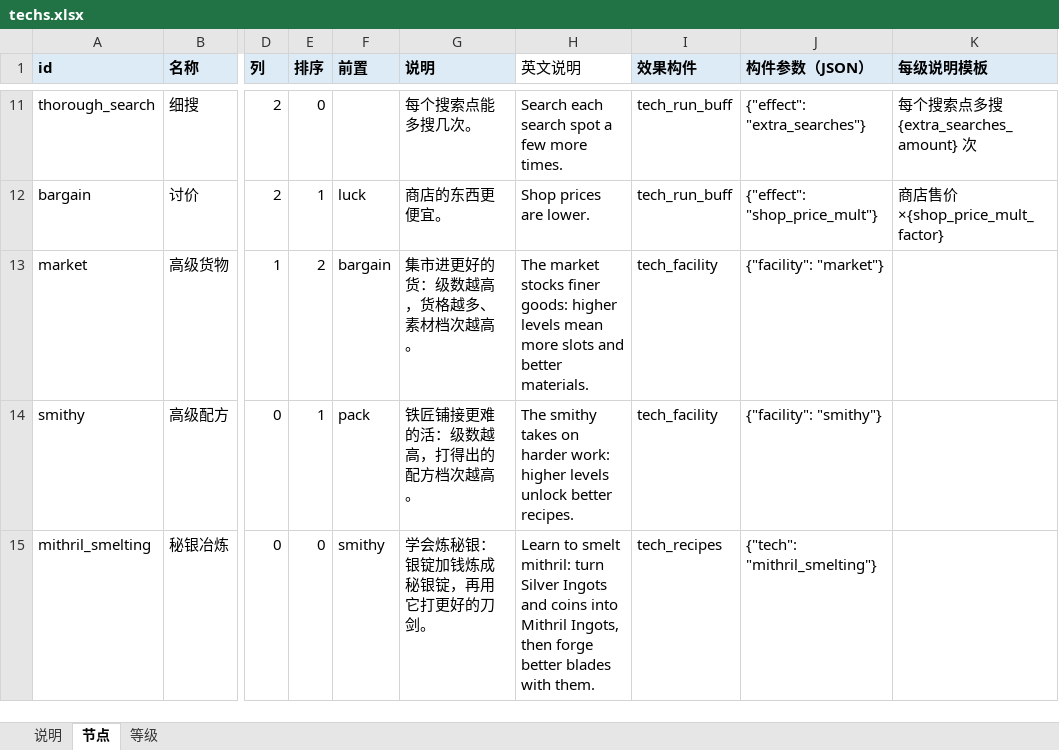
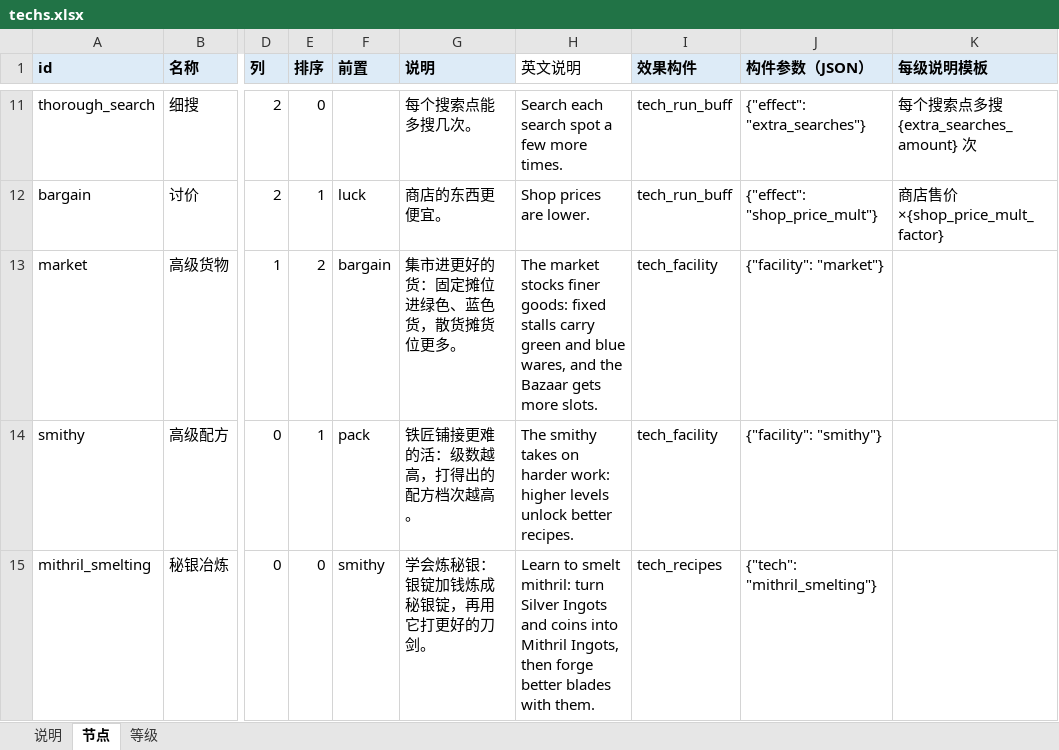
Before and after one commit to oZlUche/packsoudc, an Excel workbook: docs/techs.xlsx, sheet 节点, drawn as a sheet; only a part is shown, gaps mark what is left out; values as stored, in another font and other column widths than the file's, no borders; the diff names each change by its address in the sheet, - before the commit and + after, or states it on an @@ line.

```diff
--- a/docs/techs.xlsx (sheet 节点)
+++ b/docs/techs.xlsx (sheet 节点)
-G13 (说明): 集市进更好的货：级数越高，货格越多、素材档次越高。
+G13 (说明): 集市进更好的货：固定摊位进绿色、蓝色货，散货摊货位更多。
-H13 (英文说明): …finer goods: higher levels mean more slots and better materials.
+H13 (英文说明): …finer goods: fixed stalls carry green and blue wares, and the Bazaar gets more slots.
```
Also changed, not shown: 56 other files.
